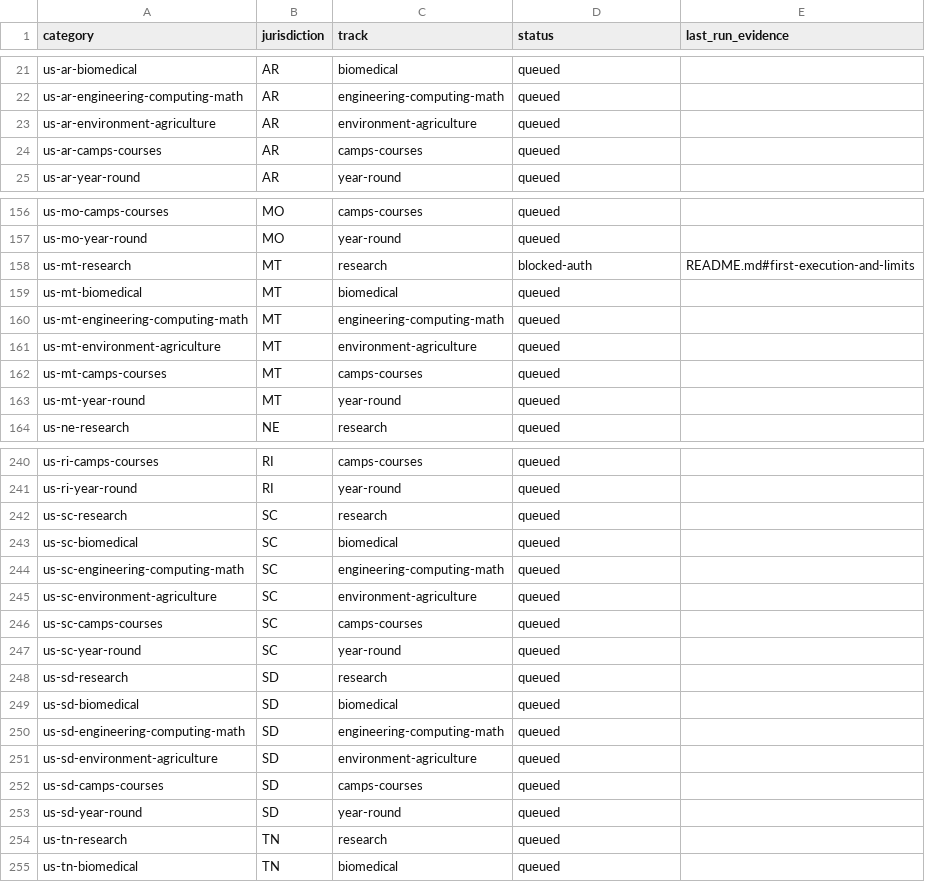
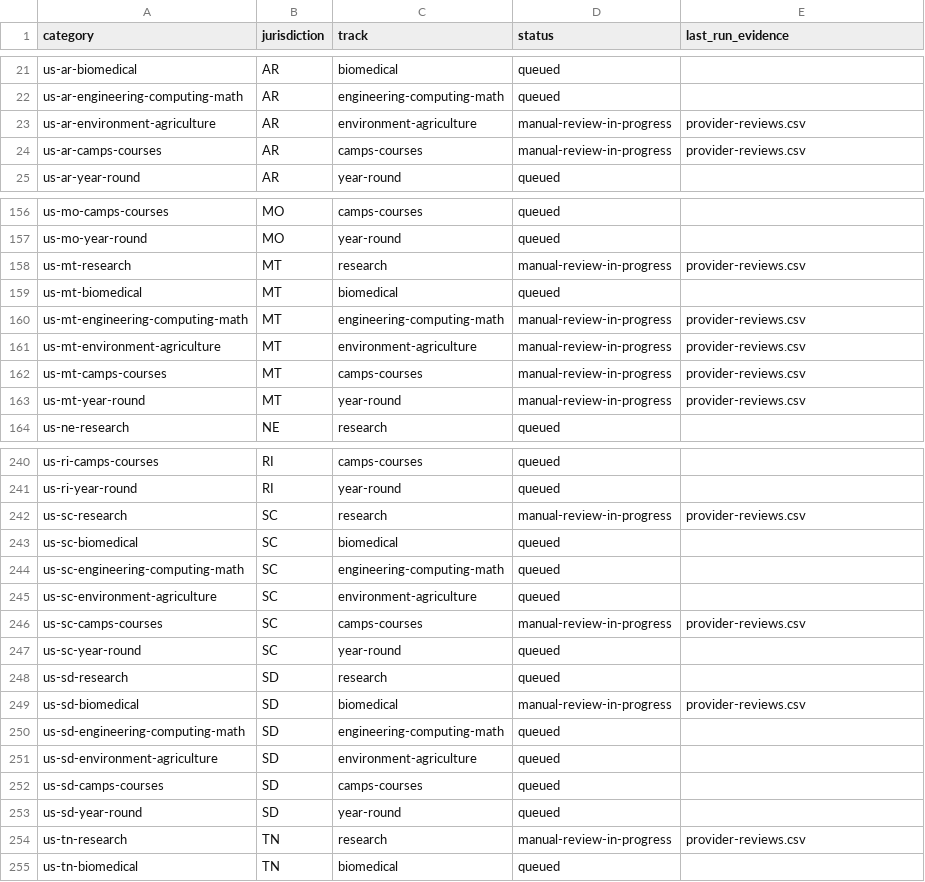
Before and after one commit to Sci-Teens/sciteens, a CSV file: docs/us-program-coverage/discovery-queue.csv, drawn as a sheet; only a part is shown, gaps mark what is left out; the diff covers the shown part only.

Commit message:
docs: verify published program search results and next research leads

```diff
--- a/docs/us-program-coverage/discovery-queue.csv
+++ b/docs/us-program-coverage/discovery-queue.csv
@@ -22,4 +22,4 @@ us-ar-biomedical,AR,biomedical,queued,
 us-ar-engineering-computing-math,AR,engineering-computing-math,queued,
-us-ar-environment-agriculture,AR,environment-agriculture,queued,
-us-ar-camps-courses,AR,camps-courses,queued,
+us-ar-environment-agriculture,AR,environment-agriculture,manual-review-in-progress,provider-reviews.csv
+us-ar-camps-courses,AR,camps-courses,manual-review-in-progress,provider-reviews.csv
 us-ar-year-round,AR,year-round,queued,
@@ -157,8 +157,8 @@ us-mo-camps-courses,MO,camps-courses,queued,
 us-mo-year-round,MO,year-round,queued,
-us-mt-research,MT,research,blocked-auth,README.md#first-execution-and-limits
+us-mt-research,MT,research,manual-review-in-progress,provider-reviews.csv
 us-mt-biomedical,MT,biomedical,queued,
-us-mt-engineering-computing-math,MT,engineering-computing-math,queued,
-us-mt-environment-agriculture,MT,environment-agriculture,queued,
-us-mt-camps-courses,MT,camps-courses,queued,
-us-mt-year-round,MT,year-round,queued,
+us-mt-engineering-computing-math,MT,engineering-computing-math,manual-review-in-progress,provider-reviews.csv
+us-mt-environment-agriculture,MT,environment-agriculture,manual-review-in-progress,provider-reviews.csv
+us-mt-camps-courses,MT,camps-courses,manual-review-in-progress,provider-reviews.csv
+us-mt-year-round,MT,year-round,manual-review-in-progress,provider-reviews.csv
 us-ne-research,NE,research,queued,
@@ -241,3 +241,3 @@ us-ri-camps-courses,RI,camps-courses,queued,
 us-ri-year-round,RI,year-round,queued,
-us-sc-research,SC,research,queued,
+us-sc-research,SC,research,manual-review-in-progress,provider-reviews.csv
 us-sc-biomedical,SC,biomedical,queued,
@@ -245,6 +245,6 @@ us-sc-engineering-computing-math,SC,engineering-computing-math,queued,
 us-sc-environment-agriculture,SC,environment-agriculture,queued,
-us-sc-camps-courses,SC,camps-courses,queued,
+us-sc-camps-courses,SC,camps-courses,manual-review-in-progress,provider-reviews.csv
 us-sc-year-round,SC,year-round,queued,
 us-sd-research,SD,research,queued,
-us-sd-biomedical,SD,biomedical,queued,
+us-sd-biomedical,SD,biomedical,manual-review-in-progress,provider-reviews.csv
 us-sd-engineering-computing-math,SD,engineering-computing-math,queued,
@@ -253,3 +253,3 @@ us-sd-camps-courses,SD,camps-courses,queued,
 us-sd-year-round,SD,year-round,queued,
-us-tn-research,TN,research,queued,
+us-tn-research,TN,research,manual-review-in-progress,provider-reviews.csv
 us-tn-biomedical,TN,biomedical,queued,
```
Also changed, not shown: 14 edited cells elsewhere in this file, docs/us-program-coverage/provider-reviews.csv, 4 other files.
